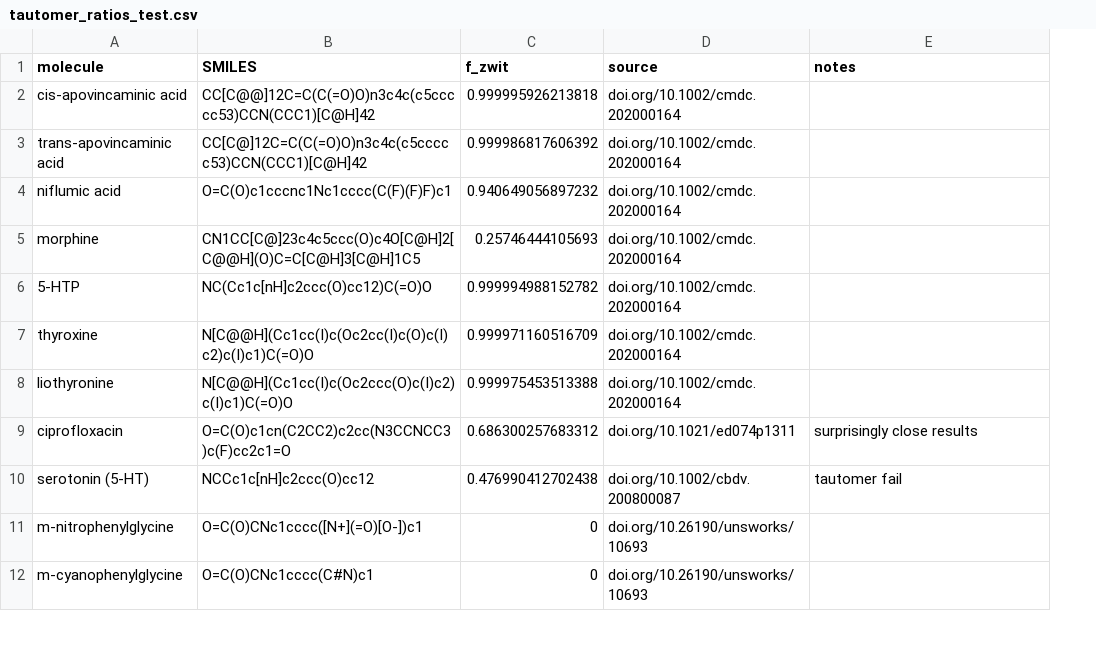
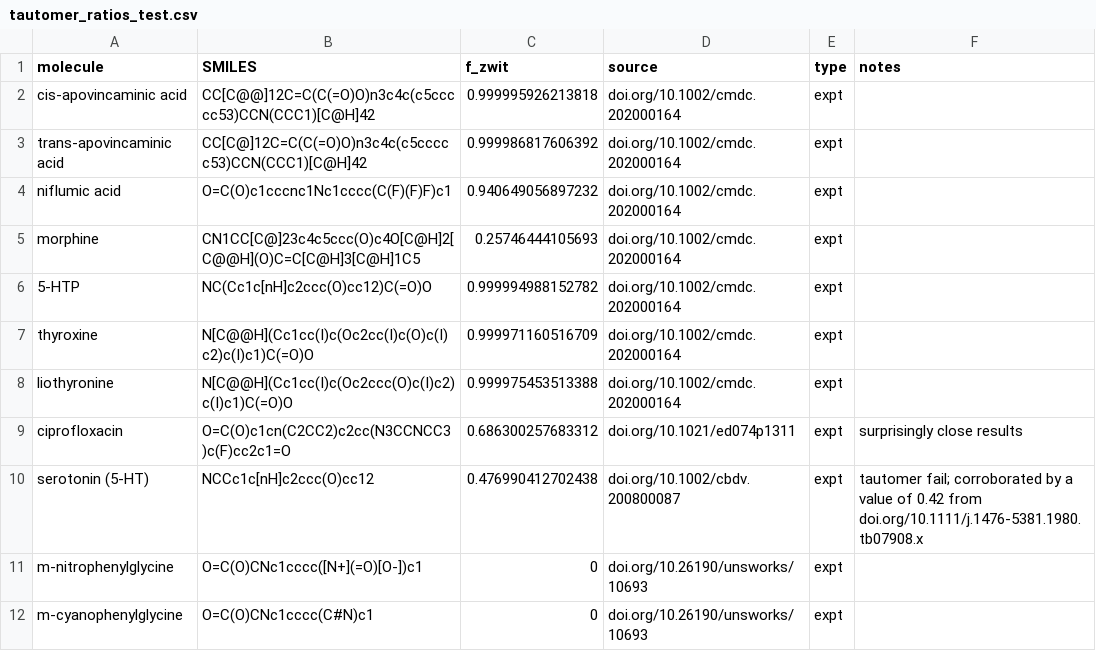
Before and after one commit to jonwzheng/PEACE, a CSV file: data/tautomer_ratios_test.csv, drawn as a sheet; only a part is shown; addresses are those after the commit; the diff covers the shown part only; the diff names each change by its address in the sheet, - before the commit and + after, or states it on an @@ line.

Commit message:
More data
Some more zwitterion tautomer ratio data
- COSMO-RS
-expt

```diff
--- a/data/tautomer_ratios_test.csv
+++ b/data/tautomer_ratios_test.csv
+column E (type), rows 2-12: all expt
-F10 (notes): tautomer fail
+F10 (notes): tautomer fail; corroborated by a value of 0.42 from doi.org/10.1111/j.1476-5381.1980.tb07908.x
```
Also changed, not shown: 22 added rows elsewhere in this file.
